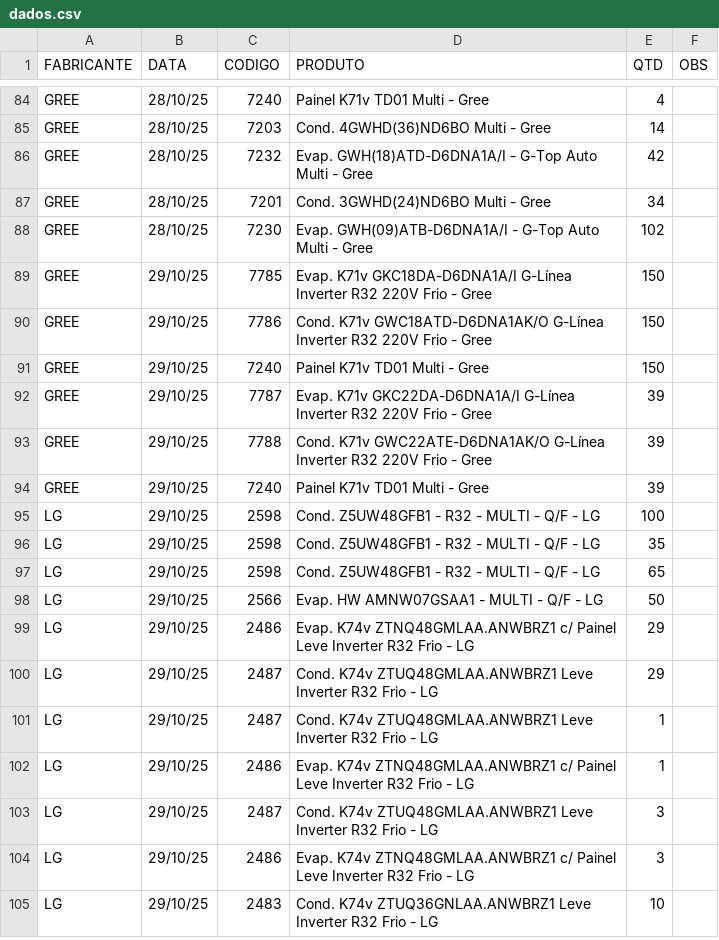
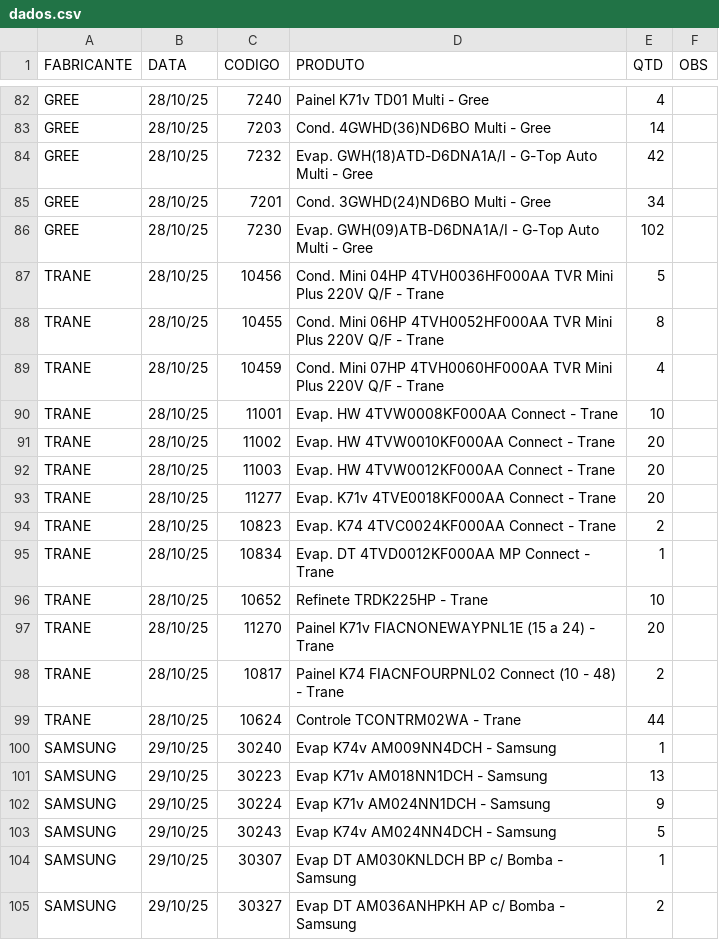
Before and after one commit to discomerciologistica/agendamentos, a CSV file: dados.csv, drawn as a sheet; only a part is shown, gaps mark what is left out; the shorter side is filled out with more unchanged rows; the diff covers the shown part only; the diff names each change by its address in the sheet, - before the commit and + after, or states it on an @@ line.

Commit message:
Update dados.csv

```diff
--- a/dados.csv
+++ b/dados.csv
+row 87: TRANE | 28/10/25 | 10456 | Cond. Mini 04HP 4TVH0036HF000AA TVR Mini Plus 220V Q/F - Trane | 5
+row 88: TRANE | 28/10/25 | 10455 | Cond. Mini 06HP 4TVH0052HF000AA TVR Mini Plus 220V Q/F - Trane | 8
+row 89: TRANE | 28/10/25 | 10459 | Cond. Mini 07HP 4TVH0060HF000AA TVR Mini Plus 220V Q/F - Trane | 4
+row 90: TRANE | 28/10/25 | 11001 | Evap. HW 4TVW0008KF000AA Connect - Trane | 10
+row 91: TRANE | 28/10/25 | 11002 | Evap. HW 4TVW0010KF000AA Connect - Trane | 20
+row 92: TRANE | 28/10/25 | 11003 | Evap. HW 4TVW0012KF000AA Connect - Trane | 20
+row 93: TRANE | 28/10/25 | 11277 | Evap. K71v 4TVE0018KF000AA Connect - Trane | 20
+row 94: TRANE | 28/10/25 | 10823 | Evap. K74 4TVC0024KF000AA Connect - Trane | 2
+row 95: TRANE | 28/10/25 | 10834 | Evap. DT 4TVD0012KF000AA MP Connect - Trane | 1
+row 96: TRANE | 28/10/25 | 10652 | Refinete TRDK225HP - Trane | 10
+row 97: TRANE | 28/10/25 | 11270 | Painel K71v FIACNONEWAYPNL1E (15 a 24) - Trane | 20
+row 98: TRANE | 28/10/25 | 10817 | Painel K74 FIACNFOURPNL02 Connect (10 - 48) - Trane | 2
+row 99: TRANE | 28/10/25 | 10624 | Controle TCONTRM02WA - Trane | 44
+row 100: SAMSUNG | 29/10/25 | 30240 | Evap K74v AM009NN4DCH - Samsung | 1
+row 101: SAMSUNG | 29/10/25 | 30223 | Evap K71v AM018NN1DCH - Samsung | 13
+row 102: SAMSUNG | 29/10/25 | 30224 | Evap K71v AM024NN1DCH - Samsung | 9
+row 103: SAMSUNG | 29/10/25 | 30243 | Evap K74v AM024NN4DCH - Samsung | 5
+row 104: SAMSUNG | 29/10/25 | 30307 | Evap DT AM030KNLDCH BP c/ Bomba - Samsung | 1
+row 105: SAMSUNG | 29/10/25 | 30327 | Evap DT AM036ANHPKH AP c/ Bomba - Samsung | 2
```
Also changed, not shown: 15 added rows and 2 removed rows elsewhere in this file.
